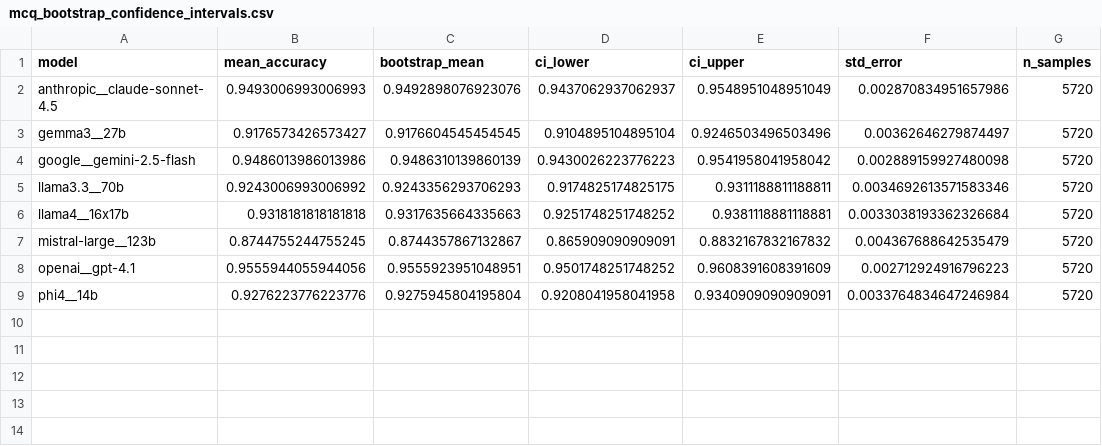
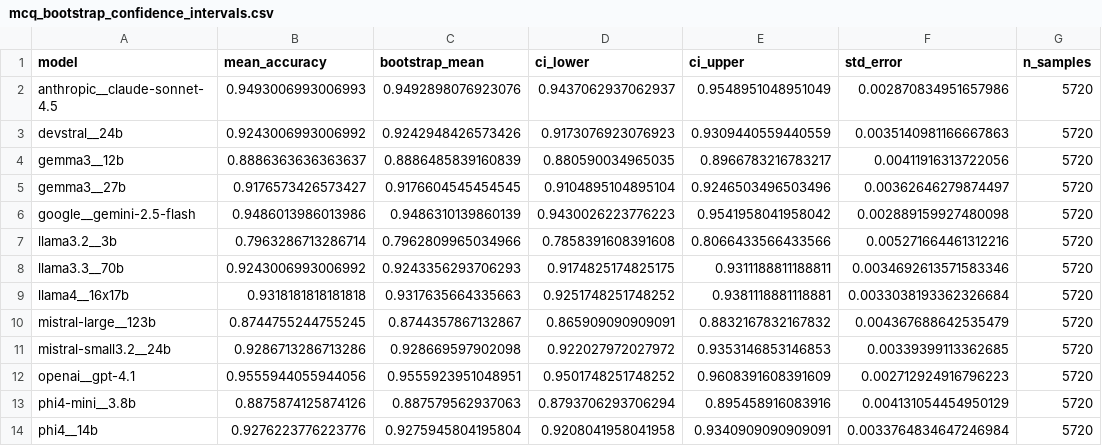
Before and after one commit to ryan-a-bell/dissertation, a CSV file: src/phase6_analysis/output/mcq_bootstrap_confidence_intervals.csv, drawn as a sheet.

Commit message:
Judging for next batch of 6 models complete.

```diff
--- a/src/phase6_analysis/output/mcq_bootstrap_confidence_intervals.csv
+++ b/src/phase6_analysis/output/mcq_bootstrap_confidence_intervals.csv
@@ -2,4 +2,7 @@ model,mean_accuracy,bootstrap_mean,ci_lower,ci_upper,std_error,n_samples
 anthropic__claude-sonnet-4.5,0.9493006993006993,0.9492898076923076,0.9437062937062937,0.9548951048951049,0.002870834951657986,5720
+devstral__24b,0.9243006993006992,0.9242948426573426,0.9173076923076923,0.9309440559440559,0.0035140981166667863,5720
+gemma3__12b,0.8886363636363637,0.8886485839160839,0.880590034965035,0.8966783216783217,0.00411916313722056,5720
 gemma3__27b,0.9176573426573427,0.9176604545454545,0.9104895104895104,0.9246503496503496,0.00362646279874497,5720
 google__gemini-2.5-flash,0.9486013986013986,0.9486310139860139,0.9430026223776223,0.9541958041958042,0.002889159927480098,5720
+llama3.2__3b,0.7963286713286714,0.7962809965034966,0.7858391608391608,0.8066433566433566,0.005271664461312216,5720
 llama3.3__70b,0.9243006993006992,0.9243356293706293,0.9174825174825175,0.9311188811188811,0.0034692613571583346,5720
@@ -7,3 +10,5 @@ llama4__16x17b,0.9318181818181818,0.9317635664335663,0.9251748251748252,0.938111
 mistral-large__123b,0.8744755244755245,0.8744357867132867,0.865909090909091,0.8832167832167832,0.004367688642535479,5720
+mistral-small3.2__24b,0.9286713286713286,0.928669597902098,0.922027972027972,0.9353146853146853,0.00339399113362685,5720
 openai__gpt-4.1,0.9555944055944056,0.9555923951048951,0.9501748251748252,0.9608391608391609,0.002712924916796223,5720
+phi4-mini__3.8b,0.8875874125874126,0.887579562937063,0.8793706293706294,0.895458916083916,0.004131054454950129,5720
 phi4__14b,0.9276223776223776,0.9275945804195804,0.9208041958041958,0.9340909090909091,0.0033764834647246984,5720
```
Also changed, not shown: 32 other files.
